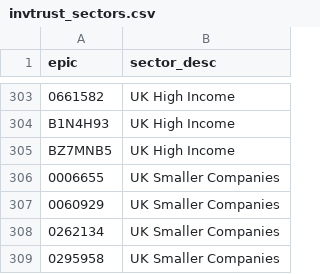
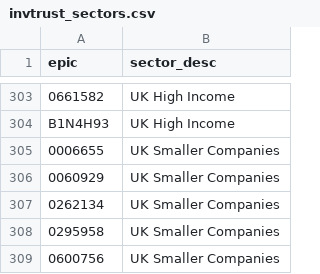
Before and after one commit to KqSMea8/picker, a CSV file: invtrust_sectors.csv, drawn as a sheet; only a part is shown, gaps mark what is left out; the shorter side is filled out with more unchanged rows; the diff names each change by its address in the sheet, - before the commit and + after, or states it on an @@ line.

```diff
--- a/invtrust_sectors.csv
+++ b/invtrust_sectors.csv
-row 305: BZ7MNB5 | UK High Income
```
Also changed, not shown: etf_details.csv, etfs.csv, 4 other files.
